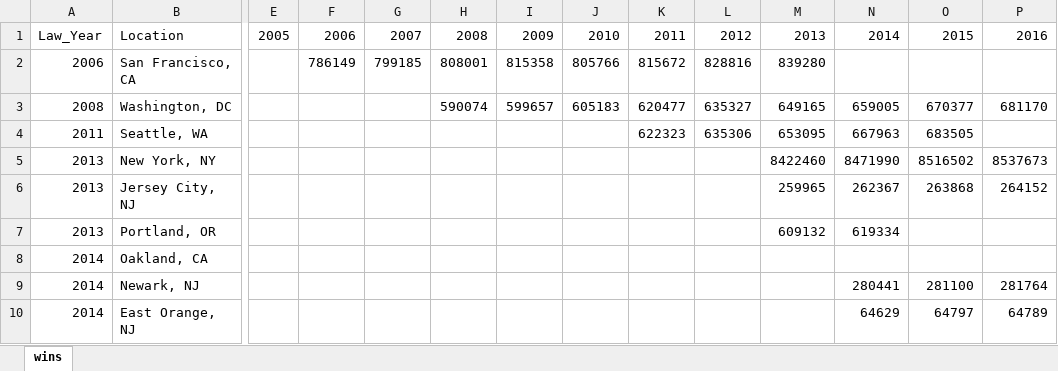
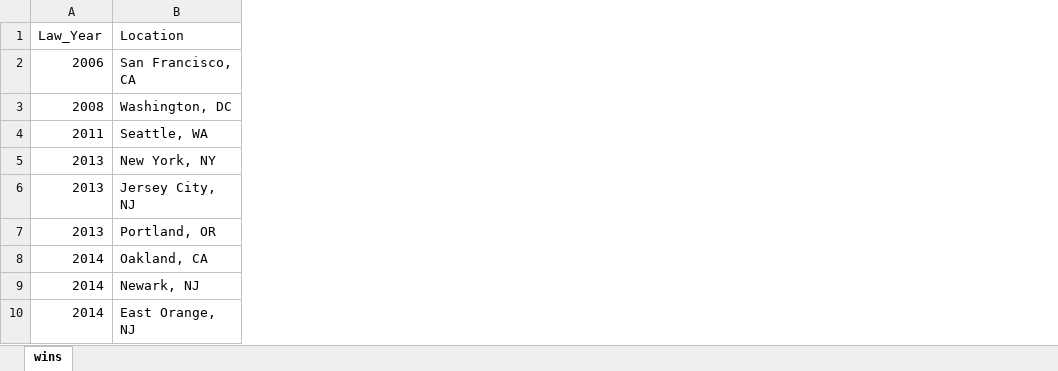
Before and after one commit to aarongilman/Python, an Excel workbook: PSD/PSD_wins_populations.xlsx, sheet wins, drawn as a sheet; only a part is shown, gaps mark what is left out; values as stored, in another font and other column widths than the file's, no borders; charts and pictures not drawn; removed rows and columns are numbered as before the commit, all else as after; the diff covers the shown part only; the diff names each change by its address in the sheet, - before the commit and + after, or states it on an @@ line.

```diff
--- a/PSD/PSD_wins_populations.xlsx (sheet wins)
+++ b/PSD/PSD_wins_populations.xlsx (sheet wins)
@@ column E (2005) hidden, empty @@
@@ column F (2006) hidden, row 2: 786149 @@
@@ column G (2007) hidden, row 2: 799185 @@
@@ column H (2008) hidden, rows 2-3: 808001 | 590074 @@
@@ column I (2009) hidden, rows 2-3: 815358 | 599657 @@
@@ column J (2010) hidden, rows 2-3: 805766 | 605183 @@
@@ column K (2011) hidden, rows 2-4: 815672 | 620477 | 622323 @@
@@ column L (2012) hidden, rows 2-4: 828816 | 635327 | 635306 @@
@@ column M (2013) hidden, rows 2-7: 839280 | 649165 | 653095 | 8422460 | 259965 | 609132 @@
@@ column N (2014) hidden, rows 3-10: 659005 | 667963 | 8471990 | 262367 | 619334 |  | 280441 | 64629 @@
@@ column O (2015) hidden, rows 3-10: 670377 | 683505 | 8516502 | 263868 |  |  | 281100 | 64797 @@
@@ column P (2016) hidden, rows 3-10: 681170 |  | 8537673 | 264152 |  |  | 281764 | 64789 @@
```
Also changed, not shown: 1 added column elsewhere in this sheet, charts or pictures, 1 other file.
